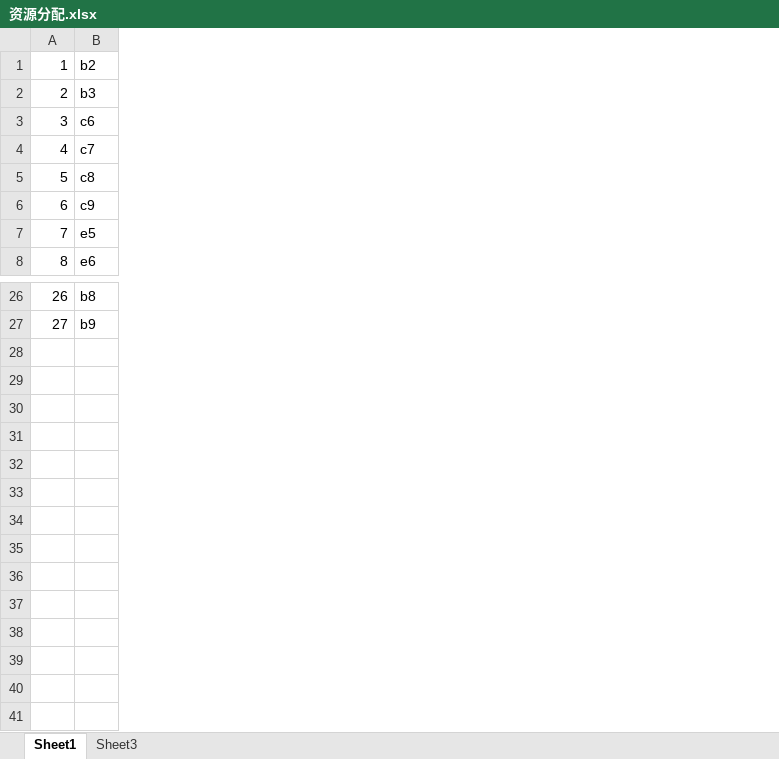
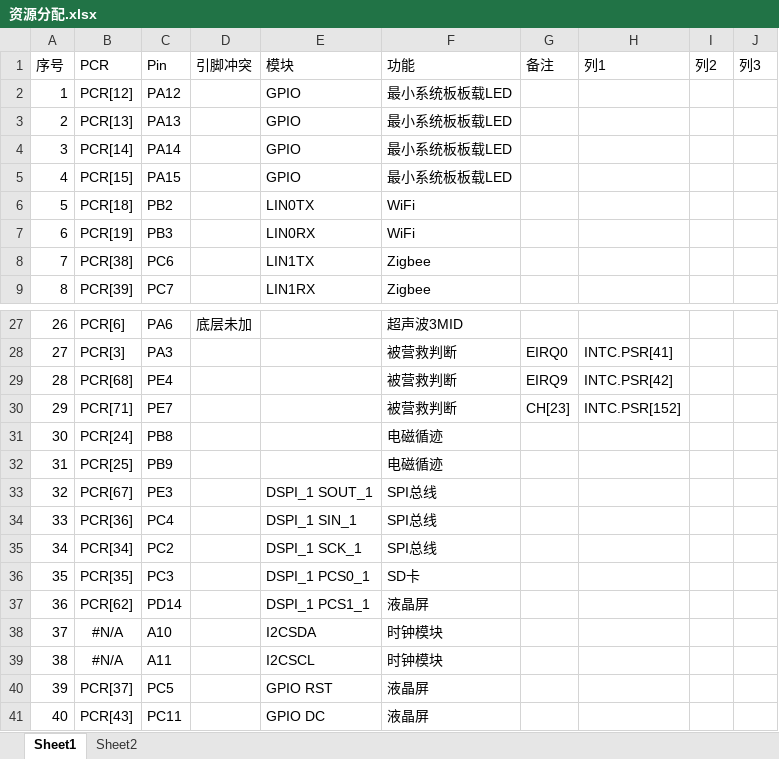
Before and after one commit to Hawthorn2013/system_board, an Excel workbook: 资源分配.xlsx, sheet Sheet1, drawn as a sheet; only a part is shown, gaps mark what is left out; values as stored, in another font and other column widths than the file's, no borders; conditional formats and table styles not drawn; removed rows and columns are numbered as before the commit, all else as after; the diff names each change by its address in the sheet, - before the commit and + after, or states it on an @@ line.

```diff
--- a/资源分配.xlsx (sheet Sheet1)
+++ b/资源分配.xlsx (sheet Sheet1)
-sheet tab: Sheet3
+sheet tab: Sheet2
-column B, rows 1-8: b2 | b3 | c6 | c7 | c8 | c9 | e5 | e6; rows 26-27: b8 | b9
+column B, rows 2-9: PCR[12] | PCR[13] | PCR[14] | PCR[15] | PCR[18] | PCR[19] | PCR[38] | PCR[39]; rows 27-28: PCR[6] | PCR[3]
+column C, rows 2-9: PA12 | PA13 | PA14 | PA15 | PB2 | PB3 | PC6 | PC7; rows 27-28: PA6 | PA3
+column D, row 27: 底层未加
+column E, rows 2-9: GPIO | GPIO | GPIO | GPIO | LIN0TX | LIN0RX | LIN1TX | LIN1RX
+column F, rows 2-9: 最小系统板板载LED | 最小系统板板载LED | 最小系统板板载LED | 最小系统板板载LED | WiFi | WiFi | Zigbee | Zigbee; rows 27-28: 超声波3MID | 被营救判断
+column G, row 28: EIRQ0
+column H, row 28: INTC.PSR[41]
+column I, empty
+column J, empty
+row 1: 序号 | PCR | Pin | 引脚冲突 | 模块 | 功能 | 备注 | 列1 | 列2 | 列3
+row 29: 28 | PCR[68] | PE4 |  |  | 被营救判断 | EIRQ9 | INTC.PSR[42]
+row 30: 29 | PCR[71] | PE7 |  |  | 被营救判断 | CH[23] | INTC.PSR[152]
+row 31: 30 | PCR[24] | PB8 |  |  | 电磁循迹
+row 32: 31 | PCR[25] | PB9 |  |  | 电磁循迹
+row 33: 32 | PCR[67] | PE3 |  | DSPI_1 SOUT_1 | SPI总线
+row 34: 33 | PCR[36] | PC4 |  | DSPI_1 SIN_1 | SPI总线
+row 35: 34 | PCR[34] | PC2 |  | DSPI_1 SCK_1 | SPI总线
+row 36: 35 | PCR[35] | PC3 |  | DSPI_1 PCS0_1 | SD卡
+row 37: 36 | PCR[62] | PD14 |  | DSPI_1 PCS1_1 | 液晶屏
+row 38: 37 | #N/A | A10 |  | I2CSDA | 时钟模块
+row 39: 38 | #N/A | A11 |  | I2CSCL | 时钟模块
+row 40: 39 | PCR[37] | PC5 |  | GPIO RST | 液晶屏
+row 41: 40 | PCR[43] | PC11 |  | GPIO DC | 液晶屏
```
Also changed, not shown: 10 other files.
